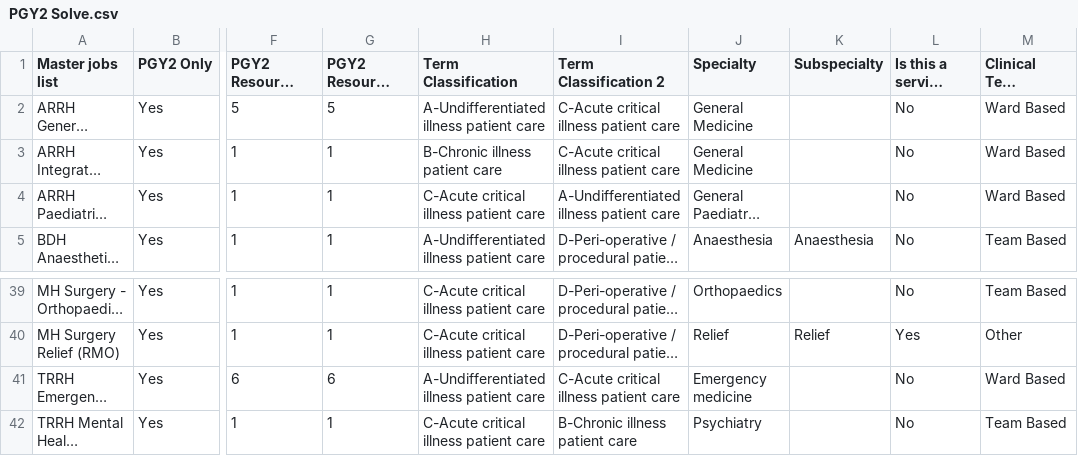
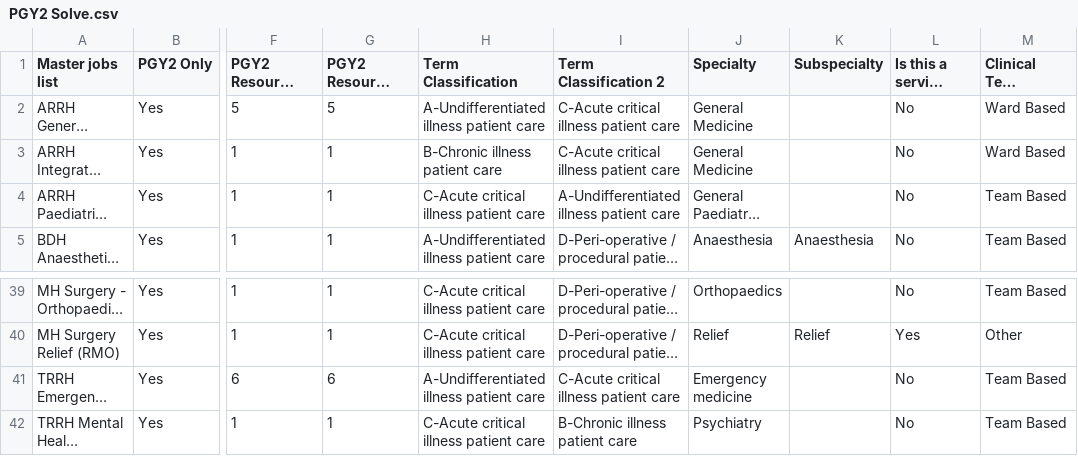
Before and after one commit to scottgelzinnis/term-allocations, a CSV file: PGY2 Solve.csv, drawn as a sheet; only a part is shown, gaps mark what is left out; long unchanged cells end in …; the diff names each change by its address in the sheet, - before the commit and + after, or states it on an @@ line.

Commit message:
Update
Fixed consistency with Term Based vs Team based structure on .csv

```diff
--- a/PGY2 Solve.csv
+++ b/PGY2 Solve.csv
-M4 (Clinical Team Structure): Ward Based
+M4 (Clinical Team Structure): Team Based
-M41 (Clinical Team Structure): Ward Based
+M41 (Clinical Team Structure): Team Based
```
Also changed, not shown: 1 other file.
